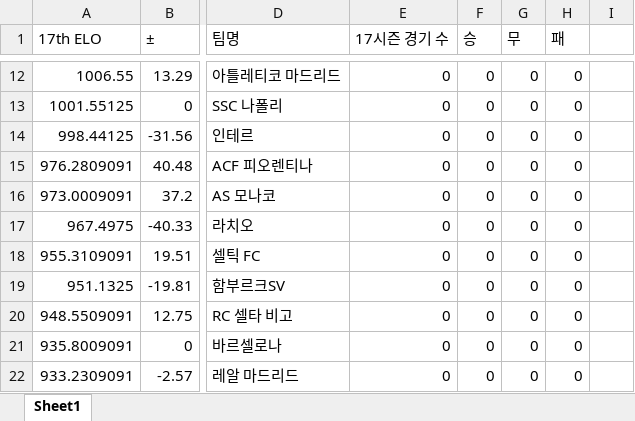
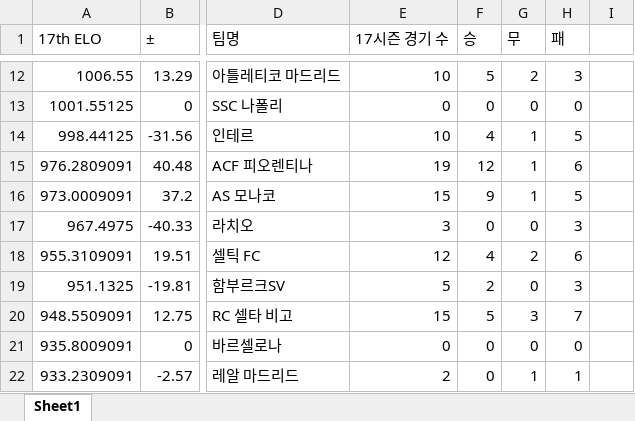
Before and after one commit to xldyxl/AllStar-Ranking-ELO-, an Excel workbook: Ranking_Data.xlsx, sheet Sheet1, drawn as a sheet; only a part is shown, gaps mark what is left out; values as stored, in another font and other column widths than the file's, no borders; the diff covers the shown part only; the diff names each change by its address in the sheet, - before the commit and + after, or states it on an @@ line.

```diff
--- a/Ranking_Data.xlsx (sheet Sheet1)
+++ b/Ranking_Data.xlsx (sheet Sheet1)
-E12 (17시즌 경기 수): 0
+E12 (17시즌 경기 수): 10
-F12 (승): 0
+F12 (승): 5
-G12 (무): 0
+G12 (무): 2
-H12 (패): 0
+H12 (패): 3
-E14 (17시즌 경기 수): 0
+E14 (17시즌 경기 수): 10
-F14 (승): 0
+F14 (승): 4
-G14:G16 (무): 0
+G14:G16 (무): 1
-H14 (패): 0
+H14 (패): 5
-E15 (17시즌 경기 수): 0
+E15 (17시즌 경기 수): 19
-F15 (승): 0
+F15 (승): 12
-H15 (패): 0
+H15 (패): 6
-E16 (17시즌 경기 수): 0
+E16 (17시즌 경기 수): 15
-F16 (승): 0
+F16 (승): 9
-H16 (패): 0
+H16 (패): 5
-E17 (17시즌 경기 수): 0
+E17 (17시즌 경기 수): 3
-H17 (패): 0
+H17 (패): 3
-E18 (17시즌 경기 수): 0
+E18 (17시즌 경기 수): 12
-F18 (승): 0
+F18 (승): 4
-G18 (무): 0
+G18 (무): 2
-H18 (패): 0
+H18 (패): 6
-E19 (17시즌 경기 수): 0
+E19 (17시즌 경기 수): 5
-F19 (승): 0
+F19 (승): 2
-H19 (패): 0
+H19 (패): 3
-E20 (17시즌 경기 수): 0
+E20 (17시즌 경기 수): 15
-F20 (승): 0
+F20 (승): 5
-G20 (무): 0
+G20 (무): 3
-H20 (패): 0
+H20 (패): 7
-E22 (17시즌 경기 수): 0
+E22 (17시즌 경기 수): 2
-G22 (무): 0
+G22 (무): 1
-H22 (패): 0
+H22 (패): 1
```
Also changed, not shown: 59 edited cells elsewhere in this sheet.
